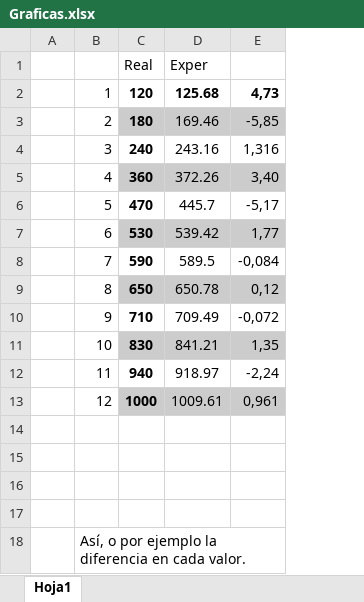
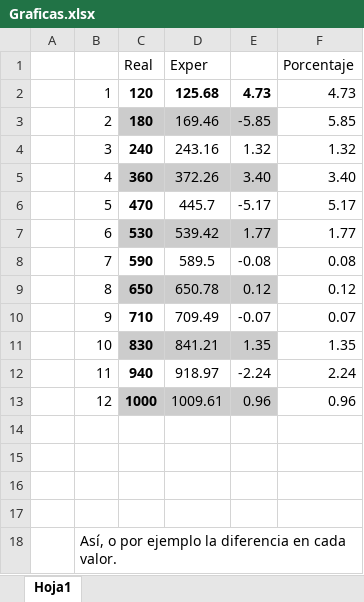
Before and after one commit to LorDPaxO/Libro_Oficial, an Excel workbook: Graficas.xlsx, sheet Hoja1, drawn as a sheet; values as stored, in another font and other column widths than the file's, no borders; charts and pictures not drawn; removed rows and columns are numbered as before the commit, all else as after; the diff names each change by its address in the sheet, - before the commit and + after, or states it on an @@ line.

```diff
--- a/Graficas.xlsx (sheet Hoja1)
+++ b/Graficas.xlsx (sheet Hoja1)
-column E, rows 2-13: 4,73 | -5,85 | 1,316 | 3,40 | -5,17 | 1,77 | -0,084 | 0,12 | -0,072 | 1,35 | -2,24 | 0,961
+column E, rows 2-13: 4.73 | -5.85 | 1.32 | 3.40 | -5.17 | 1.77 | -0.08 | 0.12 | -0.07 | 1.35 | -2.24 | 0.96
+column F (Porcentaje), rows 2-13: 4.73 | 5.85 | 1.32 | 3.40 | 5.17 | 1.77 | 0.08 | 0.12 | 0.07 | 1.35 | 2.24 | 0.96
```
Also changed, not shown: charts or pictures, 2 other files.
